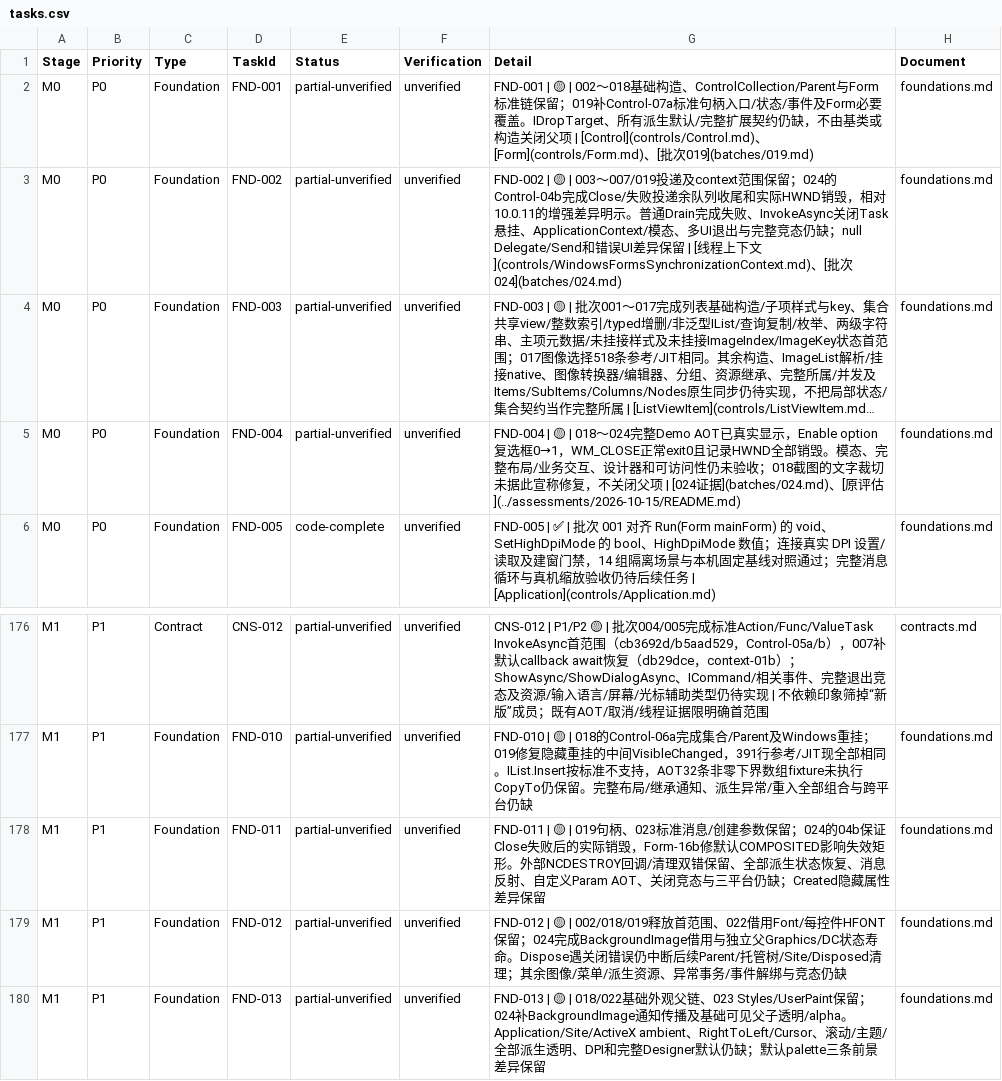
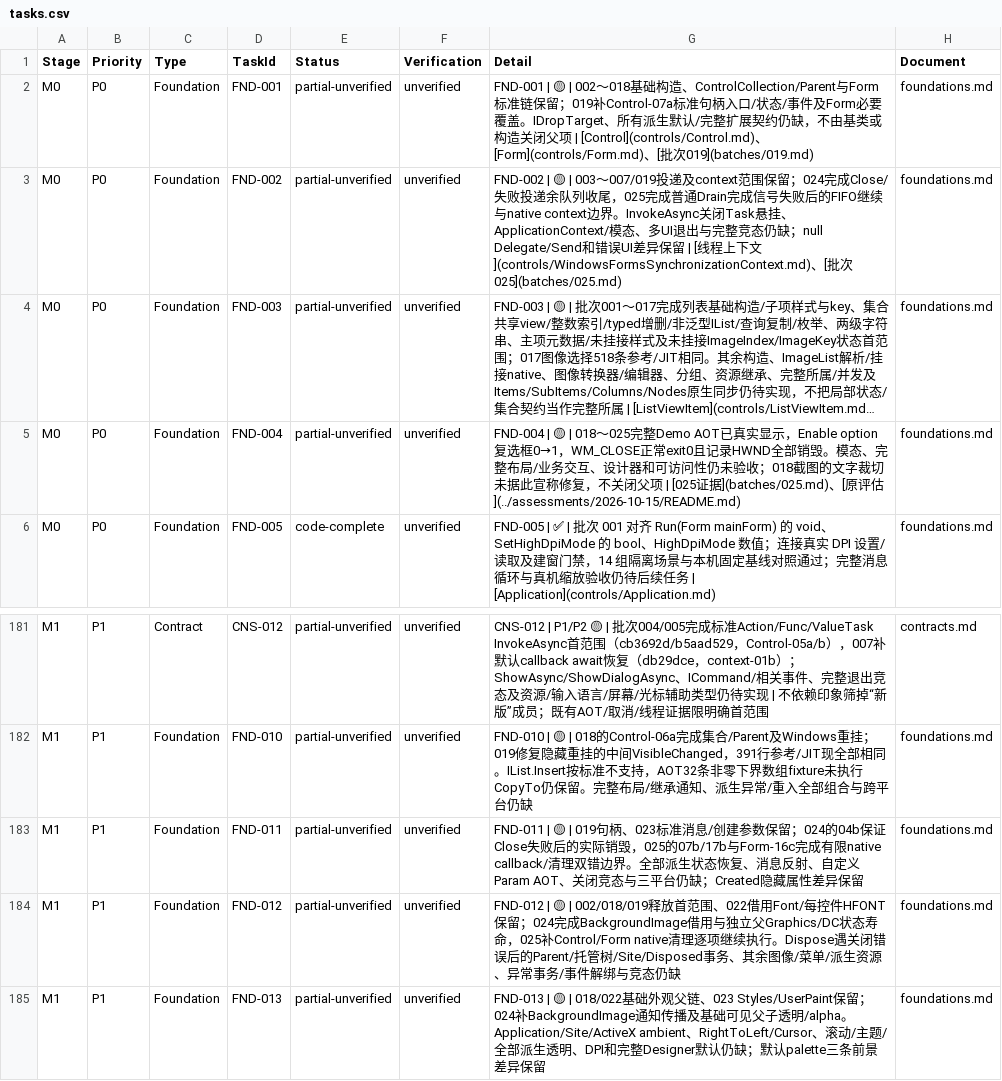
Before and after one commit to IoTSharp/Lumina, a CSV file: docs/roadmap/tasks.csv, drawn as a sheet; only a part is shown, gaps mark what is left out; long unchanged cells end in …; addresses are those after the commit; the diff covers the shown part only; the diff names each change by its address in the sheet, - before the commit and + after, or states it on an @@ line.

Commit message:
docs: close out Control batch 025

```diff
--- a/docs/roadmap/tasks.csv
+++ b/docs/roadmap/tasks.csv
-G3 (Detail): …；024的Control-04b完成Close/失败投递余队列收尾和实际HWND销毁，相对10.0.11的增强差异明示。普通Drain完成失败、InvokeAsync关闭Task悬挂、ApplicationContext/模态、多UI退出与完整竞态仍缺；null Delegate/Send和错误UI差异保留 | [线程上下文](controls/WindowsFormsSynchronizationContext.md)、[批次024](batches/024.md)
+G3 (Detail): …；024完成Close/失败投递余队列收尾，025完成普通Drain完成信号失败后的FIFO继续与native context边界。InvokeAsync关闭Task悬挂、ApplicationContext/模态、多UI退出与完整竞态仍缺；null Delegate/Send和错误UI差异保留 | [线程上下文](controls/WindowsFormsSynchronizationContext.md)、[批次025](batches/025.md)
-G5 (Detail): …🟡 | 018～024完整Demo AOT已真实显示，Enable option复选框0→1，WM_CLOSE正常exit0且记录HWND全部销毁。模态、完整布局/业务交互、设计器和可访问性仍未验收；018截图的文字裁切未据此宣称修复，不关闭父项 | [024证据](batches/024.md)、[原评…
+G5 (Detail): …🟡 | 018～025完整Demo AOT已真实显示，Enable option复选框0→1，WM_CLOSE正常exit0且记录HWND全部销毁。模态、完整布局/业务交互、设计器和可访问性仍未验收；018截图的文字裁切未据此宣称修复，不关闭父项 | [025证据](batches/025.md)、[原评…
-G183 (Detail): …际销毁，Form-16b修默认COMPOSITED影响失效矩形。外部NCDESTROY回调/清理双错保留、全部派生…
+G183 (Detail): …际销毁，025的07b/17b与Form-16c完成有限native callback/清理双错边界。全部派生…
-G184 (Detail): …状态寿命。Dispose遇关闭错误仍中断后续Parent/托管树/Site/Disposed清理；其余图像…
+G184 (Detail): …状态寿命，025补Control/Form native清理逐项继续执行。Dispose遇关闭错误后的Parent/托管树/Site/Disposed事务、其余图像…
```
Also changed, not shown: 5 added rows and 3 edited cells elsewhere in this file, 9 other files.
